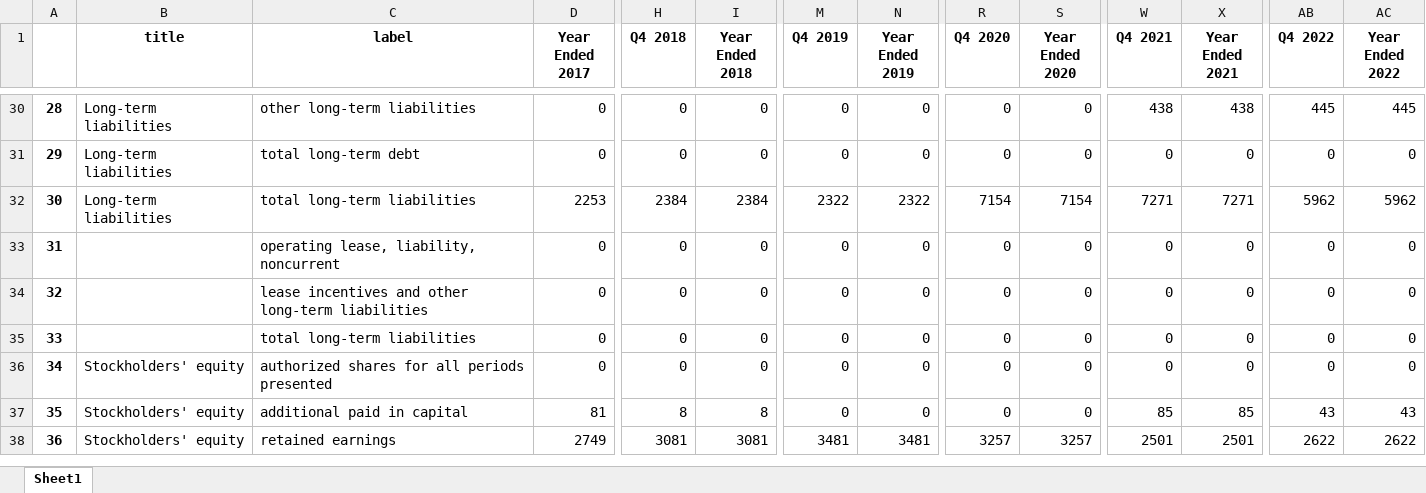
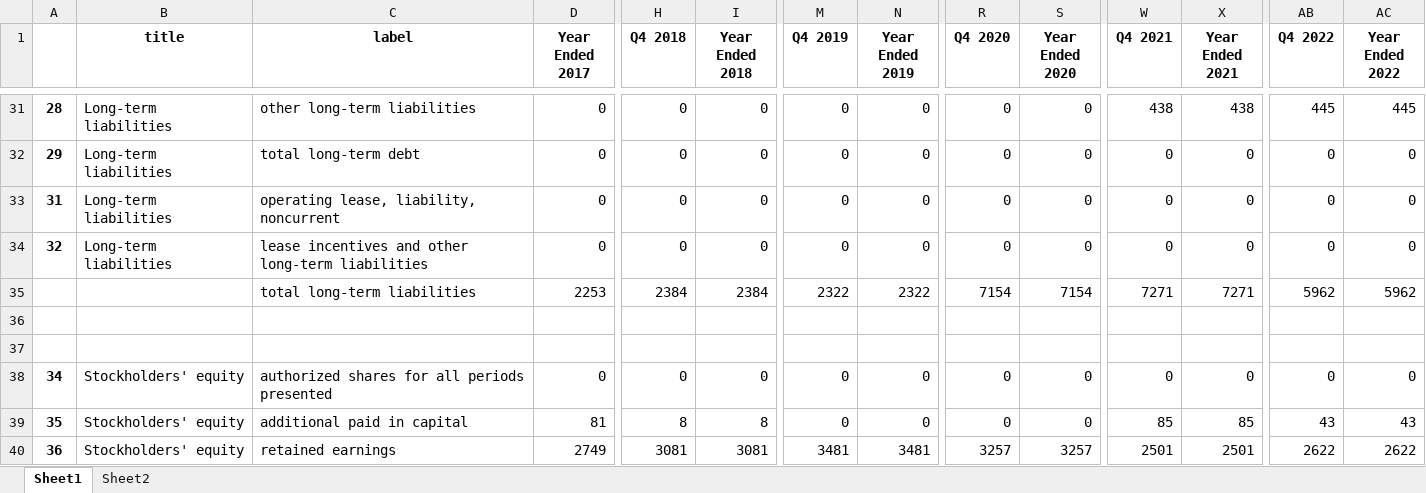
Before and after one commit to Julia-Susser/Financial-Statements, an Excel workbook: output/balance copy.xlsx, sheet Sheet1, drawn as a sheet; only a part is shown, gaps mark what is left out; values as stored, in another font and other column widths than the file's, no borders; removed rows and columns are numbered as before the commit, all else as after; rows hold the shown columns only; the diff covers the shown part only; the diff names each change by its address in the sheet, - before the commit and + after, or states it on an @@ line.

```diff
--- a/output/balance copy.xlsx (sheet Sheet1)
+++ b/output/balance copy.xlsx (sheet Sheet1)
+sheet tab: Sheet2
-row 32: 30 | Long-term liabilities | total long-term liabilities | 2253 | 2384 | 2384 | 2322 | 2322 | 7154 | 7154 | 7271 | 7271 | 5962 | 5962
-B33:B34 (title): (empty)
+B33:B34 (title): Long-term liabilities
-A35: 33
+A35: (empty)
-D35 (Year Ended 2017): 0
+D35 (Year Ended 2017): 2253
-H35 (Q4 2018): 0
+H35 (Q4 2018): 2384
-I35 (Year Ended 2018): 0
+I35 (Year Ended 2018): 2384
-M35 (Q4 2019): 0
+M35 (Q4 2019): 2322
-N35 (Year Ended 2019): 0
+N35 (Year Ended 2019): 2322
-R35 (Q4 2020): 0
+R35 (Q4 2020): 7154
-S35 (Year Ended 2020): 0
+S35 (Year Ended 2020): 7154
-W35 (Q4 2021): 0
+W35 (Q4 2021): 7271
-X35 (Year Ended 2021): 0
+X35 (Year Ended 2021): 7271
-AB35 (Q4 2022): 0
+AB35 (Q4 2022): 5962
-AC35 (Year Ended 2022): 0
+AC35 (Year Ended 2022): 5962
+row 36: (empty)
+row 37: (empty)
```
Also changed, not shown: 5 added rows, 3 removed rows, 1 moved row and 66 edited cells elsewhere in this sheet, formulas that keep their value, financial statements/10k 2021 (2022).xlsx, 1 other file.
